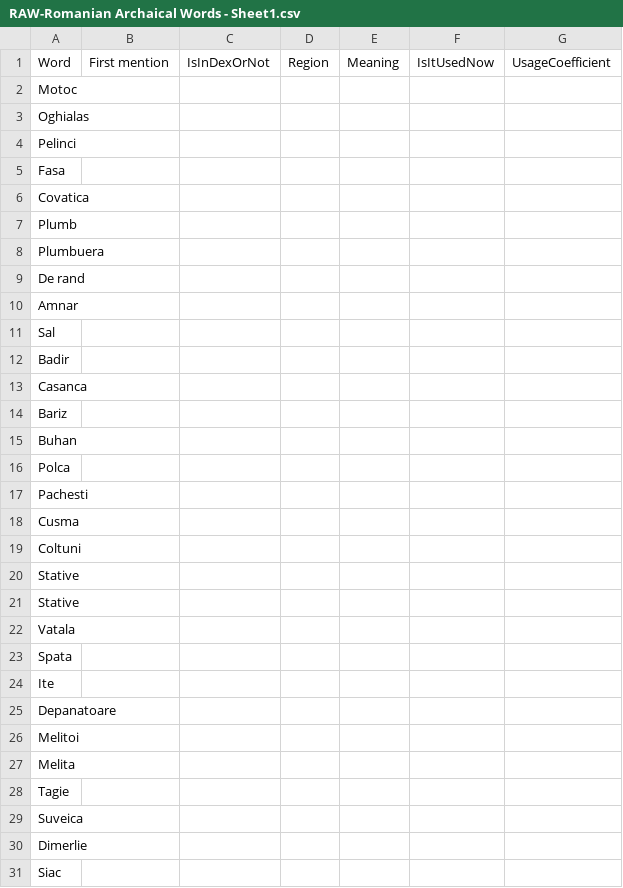
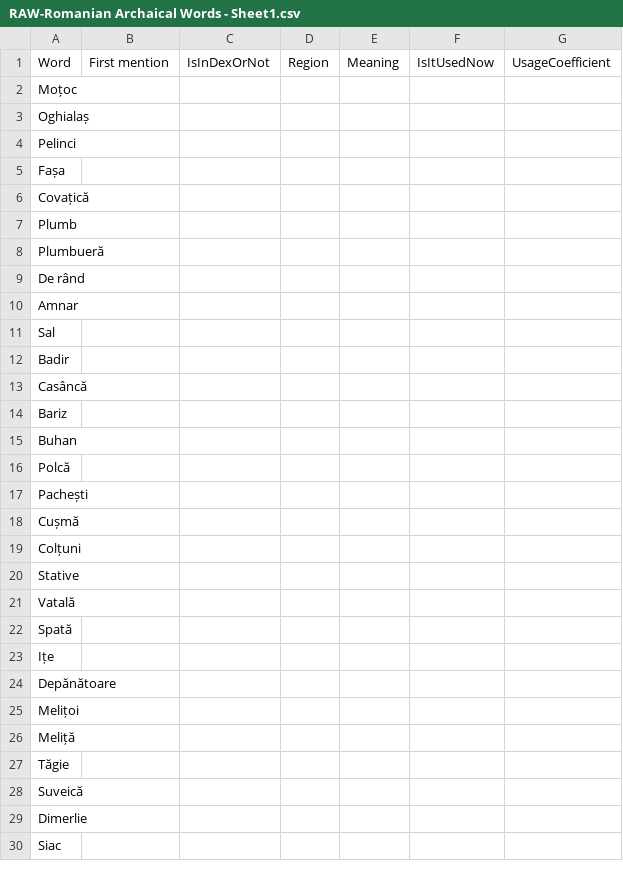
Before and after one commit to lucianistrati/RoAcReL-Romanian-Archaisms-and-Regionalisms-Lexicon, a CSV file: RAW-Romanian Archaical Words - Sheet1.csv, drawn as a sheet; only a part is shown; the diff covers the shown part only.

Commit message:
Add files via upload

```diff
--- a/RAW-Romanian Archaical Words - Sheet1.csv
+++ b/RAW-Romanian Archaical Words - Sheet1.csv
@@ -1,10 +1,10 @@
 Word,First mention,IsInDexOrNot,Region,Meaning,IsItUsedNow,UsageCoefficient
-Motoc,,,,,,
-Oghialas,,,,,,
+Moțoc,,,,,,
+Oghialaș,,,,,,
 Pelinci,,,,,,
-Fasa,,,,,,
-Covatica,,,,,,
+Fașa,,,,,,
+Covațică,,,,,,
 Plumb,,,,,,
-Plumbuera,,,,,,
-De rand,,,,,,
+Plumbueră,,,,,,
+De rând,,,,,,
 Amnar,,,,,,
@@ -12,19 +12,18 @@ Sal,,,,,,
 Badir,,,,,,
-Casanca,,,,,,
+Casâncă,,,,,,
 Bariz,,,,,,
 Buhan,,,,,,
-Polca,,,,,,
-Pachesti,,,,,,
-Cusma,,,,,,
-Coltuni,,,,,,
+Polcă,,,,,,
+Pachești,,,,,,
+Cușmă,,,,,,
+Colțuni,,,,,,
 Stative,,,,,,
-Stative,,,,,,
-Vatala,,,,,,
-Spata,,,,,,
-Ite,,,,,,
-Depanatoare,,,,,,
-Melitoi,,,,,,
-Melita,,,,,,
-Tagie,,,,,,
-Suveica,,,,,,
+Vatală,,,,,,
+Spată,,,,,,
+Ițe,,,,,,
+Depănătoare,,,,,,
+Melițoi,,,,,,
+Meliță,,,,,,
+Tăgie,,,,,,
+Suveică,,,,,,
 Dimerlie,,,,,,
```
Also changed, not shown: 1 removed row and 65 edited cells elsewhere in this file.
